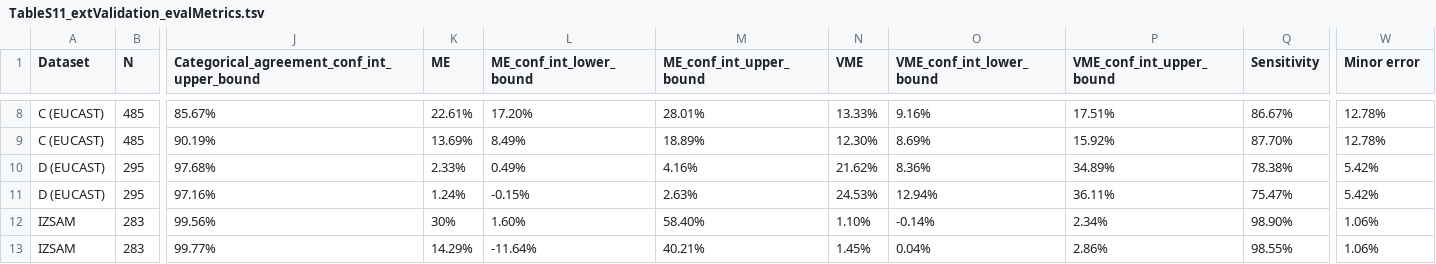
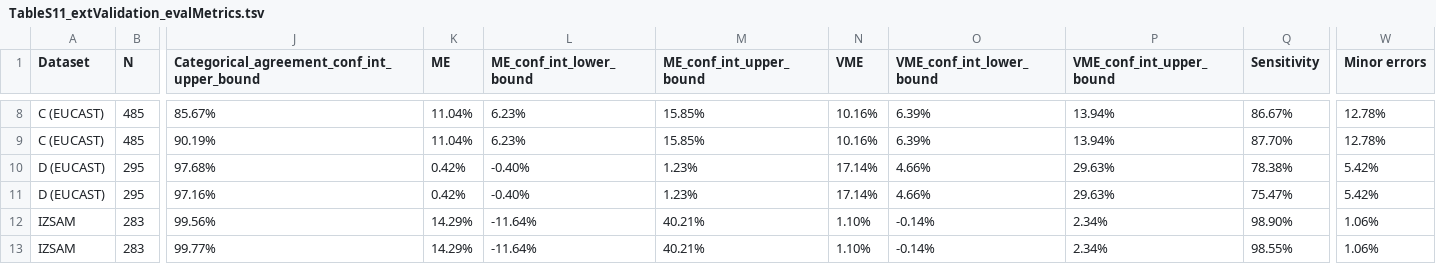
Before and after one commit to klebgenomics/cipropaper, a TSV file: tables/TableS11_extValidation_evalMetrics.tsv, drawn as a sheet; only a part is shown, gaps mark what is left out; the diff covers the shown part only; the diff names each change by its address in the sheet, - before the commit and + after, or states it on an @@ line.

```diff
--- a/tables/TableS11_extValidation_evalMetrics.tsv
+++ b/tables/TableS11_extValidation_evalMetrics.tsv
-W1: Minor error
+W1: Minor errors
-K8 (ME): 22.61%
+K8 (ME): 11.04%
-L8 (ME_conf_int_lower_bound): 17.20%
+L8 (ME_conf_int_lower_bound): 6.23%
-M8 (ME_conf_int_upper_bound): 28.01%
+M8 (ME_conf_int_upper_bound): 15.85%
-N8 (VME): 13.33%
+N8 (VME): 10.16%
-O8 (VME_conf_int_lower_bound): 9.16%
+O8 (VME_conf_int_lower_bound): 6.39%
-P8 (VME_conf_int_upper_bound): 17.51%
+P8 (VME_conf_int_upper_bound): 13.94%
-K9 (ME): 13.69%
+K9 (ME): 11.04%
-L9 (ME_conf_int_lower_bound): 8.49%
+L9 (ME_conf_int_lower_bound): 6.23%
-M9 (ME_conf_int_upper_bound): 18.89%
+M9 (ME_conf_int_upper_bound): 15.85%
-N9 (VME): 12.30%
+N9 (VME): 10.16%
-O9 (VME_conf_int_lower_bound): 8.69%
+O9 (VME_conf_int_lower_bound): 6.39%
-P9 (VME_conf_int_upper_bound): 15.92%
+P9 (VME_conf_int_upper_bound): 13.94%
-K10 (ME): 2.33%
+K10 (ME): 0.42%
-L10 (ME_conf_int_lower_bound): 0.49%
+L10 (ME_conf_int_lower_bound): -0.40%
-M10 (ME_conf_int_upper_bound): 4.16%
+M10 (ME_conf_int_upper_bound): 1.23%
-N10 (VME): 21.62%
+N10 (VME): 17.14%
-O10 (VME_conf_int_lower_bound): 8.36%
+O10 (VME_conf_int_lower_bound): 4.66%
-P10 (VME_conf_int_upper_bound): 34.89%
+P10 (VME_conf_int_upper_bound): 29.63%
-K11 (ME): 1.24%
+K11 (ME): 0.42%
-L11 (ME_conf_int_lower_bound): -0.15%
+L11 (ME_conf_int_lower_bound): -0.40%
-M11 (ME_conf_int_upper_bound): 2.63%
+M11 (ME_conf_int_upper_bound): 1.23%
-N11 (VME): 24.53%
+N11 (VME): 17.14%
-O11 (VME_conf_int_lower_bound): 12.94%
+O11 (VME_conf_int_lower_bound): 4.66%
-P11 (VME_conf_int_upper_bound): 36.11%
+P11 (VME_conf_int_upper_bound): 29.63%
-K12 (ME): 30%
+K12 (ME): 14.29%
-L12 (ME_conf_int_lower_bound): 1.60%
+L12 (ME_conf_int_lower_bound): -11.64%
-M12 (ME_conf_int_upper_bound): 58.40%
+M12 (ME_conf_int_upper_bound): 40.21%
-N13 (VME): 1.45%
+N13 (VME): 1.10%
-O13 (VME_conf_int_lower_bound): 0.04%
+O13 (VME_conf_int_lower_bound): -0.14%
-P13 (VME_conf_int_upper_bound): 2.86%
+P13 (VME_conf_int_upper_bound): 2.34%
```
Also changed, not shown: 153 edited cells elsewhere in this file, tables/Table1b_ModelSummary.csv, tables/Table1b_ModelSummary.tsv, 24 other files.
